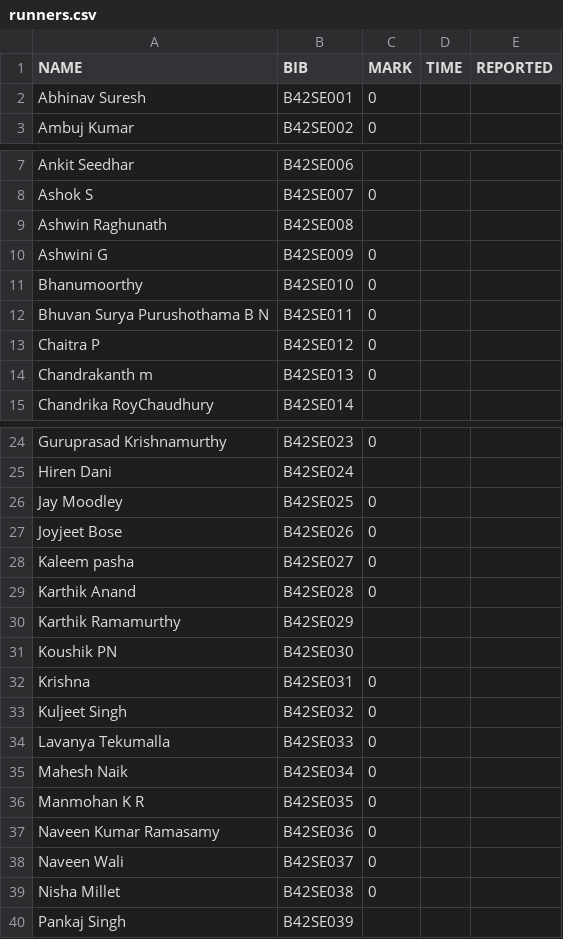
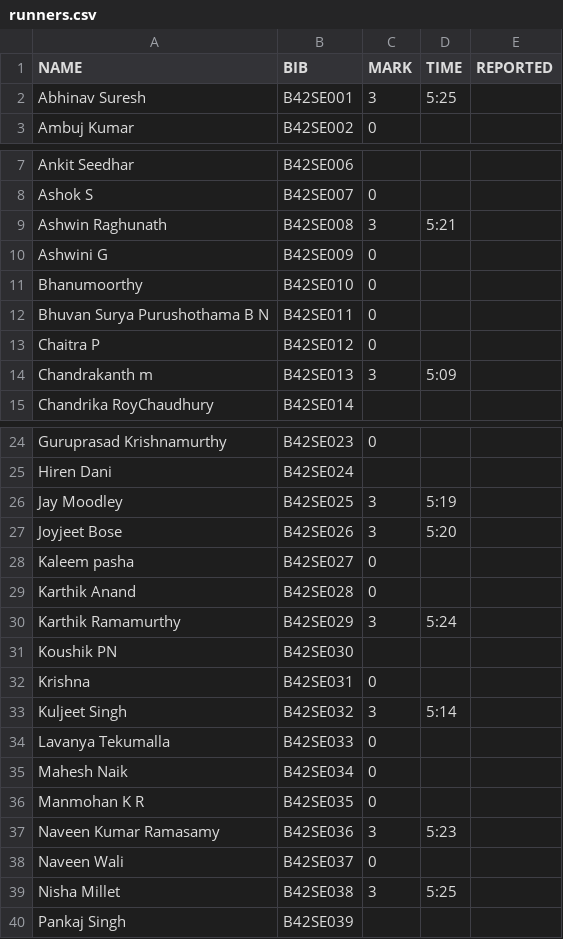
Before and after one commit to parthamallik/ouruniqrun, a CSV file: timing/data/runners.csv, drawn as a sheet; only a part is shown, gaps mark what is left out; the diff covers the shown part only.

Commit message:
timing

```diff
--- a/timing/data/runners.csv
+++ b/timing/data/runners.csv
@@ -1,3 +1,3 @@
 NAME,BIB,MARK,TIME,REPORTED
-Abhinav Suresh,B42SE001,0,,
+Abhinav Suresh,B42SE001,3,5:25,
 Ambuj Kumar,B42SE002,0,,
@@ -8,3 +8,3 @@ Ankit Seedhar,B42SE006,,,
 Ashok S,B42SE007,0,,
-Ashwin Raghunath,B42SE008,,,
+Ashwin Raghunath,B42SE008,3,5:21,
 Ashwini G,B42SE009,0,,
@@ -13,3 +13,3 @@ Bhuvan Surya Purushothama B N,B42SE011,0,,
 Chaitra P,B42SE012,0,,
-Chandrakanth m,B42SE013,0,,
+Chandrakanth m,B42SE013,3,5:09,
 Chandrika RoyChaudhury,B42SE014,,,
@@ -25,10 +25,10 @@ Guruprasad Krishnamurthy,B42SE023,0,,
 Hiren Dani,B42SE024,,,
-Jay Moodley,B42SE025,0,,
-Joyjeet Bose,B42SE026,0,,
+Jay Moodley,B42SE025,3,5:19,
+Joyjeet Bose,B42SE026,3,5:20,
 Kaleem pasha,B42SE027,0,,
 Karthik Anand,B42SE028,0,,
-Karthik Ramamurthy,B42SE029,,,
+Karthik Ramamurthy,B42SE029,3,5:24,
 Koushik PN,B42SE030,,,
 Krishna,B42SE031,0,,
-Kuljeet Singh,B42SE032,0,,
+Kuljeet Singh,B42SE032,3,5:14,
 Lavanya Tekumalla,B42SE033,0,,
@@ -36,5 +36,5 @@ Mahesh Naik,B42SE034,0,,
 Manmohan K R,B42SE035,0,,
-Naveen Kumar Ramasamy,B42SE036,0,,
+Naveen Kumar Ramasamy,B42SE036,3,5:23,
 Naveen Wali,B42SE037,0,,
-Nisha Millet,B42SE038,0,,
+Nisha Millet,B42SE038,3,5:25,
 Pankaj Singh,B42SE039,,,
```
Also changed, not shown: 1 edited cell elsewhere in this file.
